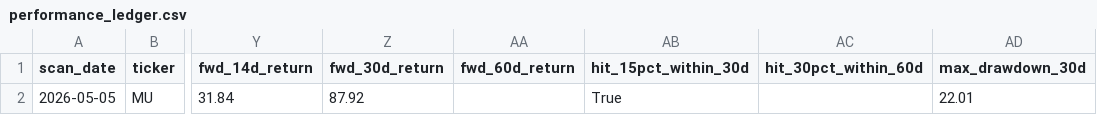
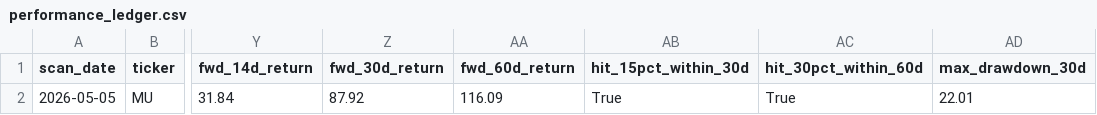
Before and after one commit to KennyHsiao/surge-screener, a CSV file: reports/performance_ledger.csv, drawn as a sheet; only a part is shown, gaps mark what is left out; the diff names each change by its address in the sheet, - before the commit and + after, or states it on an @@ line.

Commit message:
ledger update: 2026-06-30

```diff
--- a/reports/performance_ledger.csv
+++ b/reports/performance_ledger.csv
-AA2 (fwd_60d_return): (empty)
+AA2 (fwd_60d_return): 116.09
-AC2 (hit_30pct_within_60d): (empty)
+AC2 (hit_30pct_within_60d): True
```
